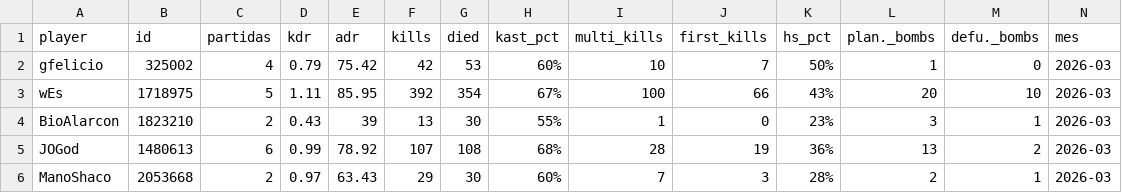
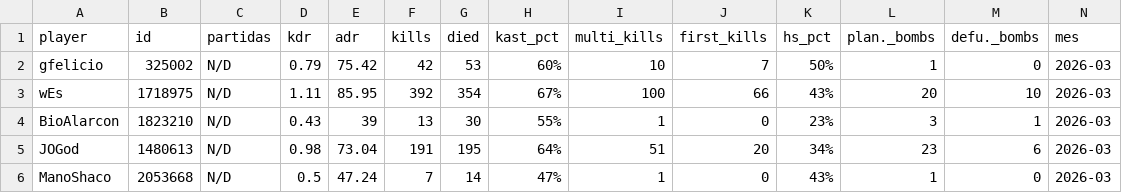
Before and after one commit to GuFelicio/bagreAPP, a CSV file: ranking_bagre_do_mes.csv, drawn as a sheet; only a part is shown; the diff covers the shown part only.

```diff
--- a/ranking_bagre_do_mes.csv
+++ b/ranking_bagre_do_mes.csv
@@ -1,6 +1,6 @@
 player,id,partidas,kdr,adr,kills,died,kast_pct,multi_kills,first_kills,hs_pct,plan._bombs,defu._bombs,mes
-gfelicio,325002,4,0.79,75.42,42,53,60%,10,7,50%,1,0,2026-03
-wEs,1718975,5,1.11,85.95,392,354,67%,100,66,43%,20,10,2026-03
-BioAlarcon,1823210,2,0.43,39,13,30,55%,1,0,23%,3,1,2026-03
-JOGod,1480613,6,0.99,78.92,107,108,68%,28,19,36%,13,2,2026-03
-ManoShaco,2053668,2,0.97,63.43,29,30,60%,7,3,28%,2,1,2026-03
+gfelicio,325002,N/D,0.79,75.42,42,53,60%,10,7,50%,1,0,2026-03
+wEs,1718975,N/D,1.11,85.95,392,354,67%,100,66,43%,20,10,2026-03
+BioAlarcon,1823210,N/D,0.43,39,13,30,55%,1,0,23%,3,1,2026-03
+JOGod,1480613,N/D,0.98,73.04,191,195,64%,51,20,34%,23,6,2026-03
+ManoShaco,2053668,N/D,0.5,47.24,7,14,47%,1,0,43%,1,0,2026-03
```
Also changed, not shown: 33 edited cells elsewhere in this file, historico_gc_geral.csv, historico_mm_geral.csv, 1 other file.
